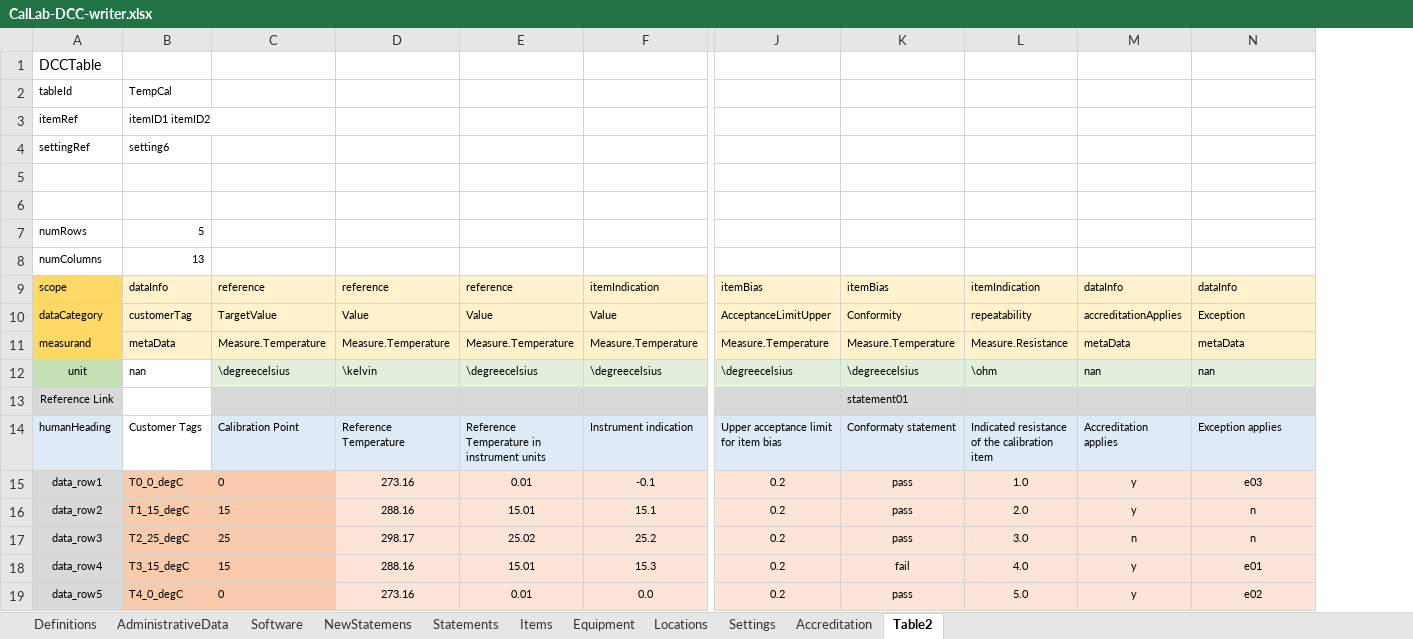
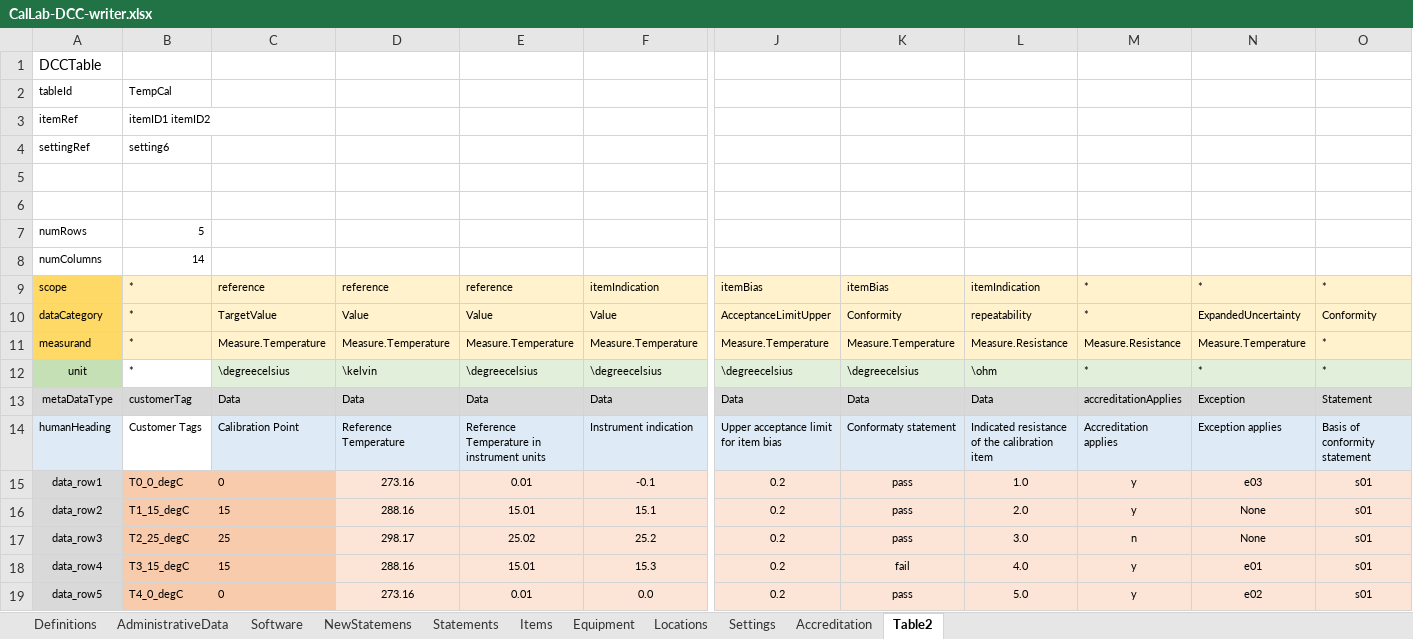
Before and after one commit to TC-IM-1448/DCC-Tables, an Excel workbook: CalLab-DCC-writer.xlsx, sheet Table2, drawn as a sheet; only a part is shown, gaps mark what is left out; values as stored, in another font and other column widths than the file's, no borders; removed rows and columns are numbered as before the commit, all else as after; rows hold the shown columns only; the diff covers the shown part only; the diff names each change by its address in the sheet, - before the commit and + after, or states it on an @@ line.

Commit message:
Update with new meataDataCategory attribute

```diff
--- a/CalLab-DCC-writer.xlsx (sheet Table2)
+++ b/CalLab-DCC-writer.xlsx (sheet Table2)
+column O, rows 9-12: * | Conformity | * | *; rows 14-19: Basis of conformity statement | s01 | s01 | s01 | s01 | s01
-B8: 13
+B8: 14
-B9: dataInfo
+B9: *
-M9: dataInfo
+M9: *
-N9: dataInfo
+N9: *
-B10: customerTag
+B10: *
-M10: accreditationApplies
+M10: *
-N10: Exception
+N10: ExpandedUncertainty
-B11: metaData
+B11: *
-M11: metaData
+M11: Measure.Resistance
-N11: metaData
+N11: Measure.Temperature
-B12: nan
+B12: *
-M12: nan
+M12: *
-N12: nan
+N12: *
-row 13: Reference Link |  |  |  |  |  |  | statement01
+row 13: metaDataType | customerTag | Data | Data | Data | Data | Data | Data | Data | accreditationApplies | Exception | Statement
-N16:N17: n
+N16:N17: None
```
Also changed, not shown: 1 added row, 15 edited cells and cell formats elsewhere in this sheet, sheet Definitions, formulas that keep their value, 6 other files.
